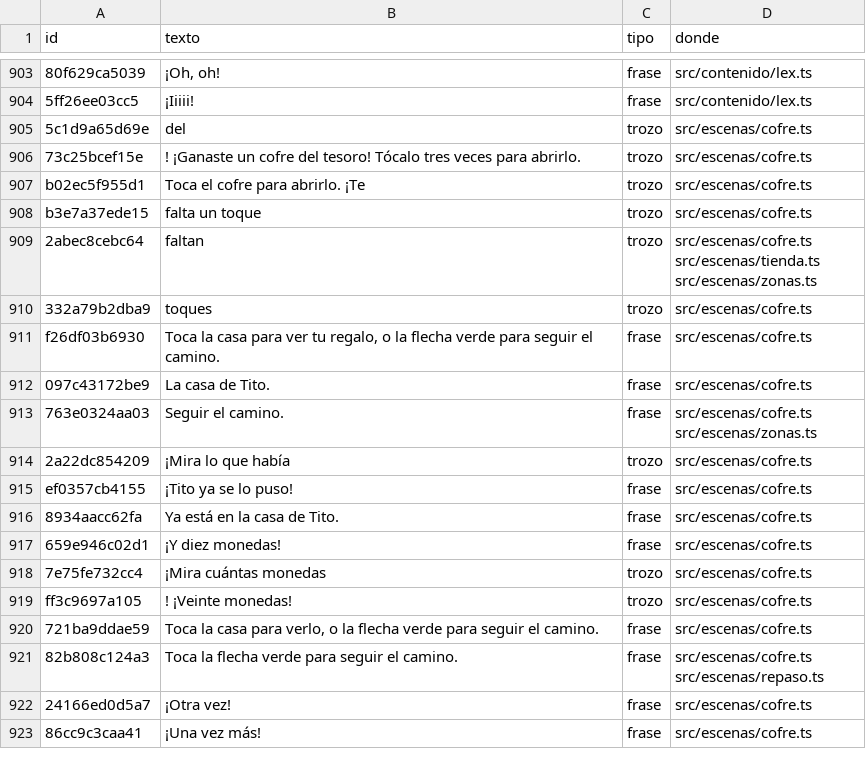
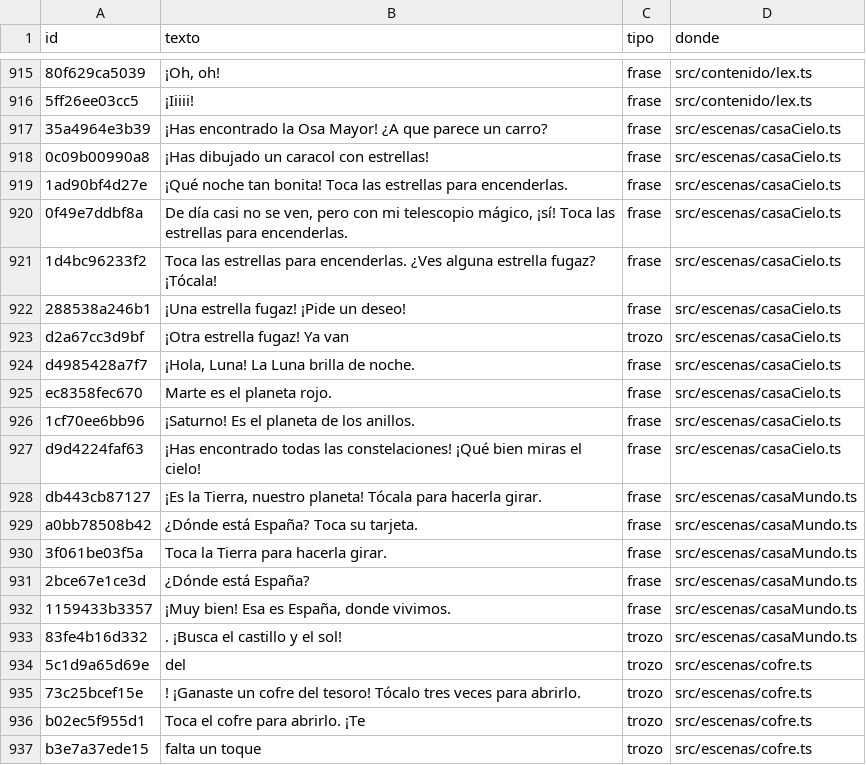
Before and after one commit to fercala/curiolandia-new, a CSV file: dialogos/todos.csv, drawn as a sheet; only a part is shown, gaps mark what is left out; the shorter side is filled out with more unchanged rows; the diff covers the shown part only; the diff names each change by its address in the sheet, - before the commit and + after, or states it on an @@ line.

```diff
--- a/dialogos/todos.csv
+++ b/dialogos/todos.csv
+row 917: 35a4964e3b39 | ¡Has encontrado la Osa Mayor! ¿A que parece un carro? | frase | src/escenas/casaCielo.ts
+row 918: 0c09b00990a8 | ¡Has dibujado un caracol con estrellas! | frase | src/escenas/casaCielo.ts
+row 919: 1ad90bf4d27e | ¡Qué noche tan bonita! Toca las estrellas para encenderlas. | frase | src/escenas/casaCielo.ts
+row 920: 0f49e7ddbf8a | De día casi no se ven, pero con mi telescopio mágico, ¡sí! Toca las estrellas para encenderlas. | frase | src/escenas/casaCielo.ts
+row 921: 1d4bc96233f2 | Toca las estrellas para encenderlas. ¿Ves alguna estrella fugaz? ¡Tócala! | frase | src/escenas/casaCielo.ts
+row 922: 288538a246b1 | ¡Una estrella fugaz! ¡Pide un deseo! | frase | src/escenas/casaCielo.ts
+row 923: d2a67cc3d9bf | ¡Otra estrella fugaz! Ya van | trozo | src/escenas/casaCielo.ts
+row 924: d4985428a7f7 | ¡Hola, Luna! La Luna brilla de noche. | frase | src/escenas/casaCielo.ts
+row 925: ec8358fec670 | Marte es el planeta rojo. | frase | src/escenas/casaCielo.ts
+row 926: 1cf70ee6bb96 | ¡Saturno! Es el planeta de los anillos. | frase | src/escenas/casaCielo.ts
+row 927: d9d4224faf63 | ¡Has encontrado todas las constelaciones! ¡Qué bien miras el cielo! | frase | src/escenas/casaCielo.ts
+row 928: db443cb87127 | ¡Es la Tierra, nuestro planeta! Tócala para hacerla girar. | frase | src/escenas/casaMundo.ts
+row 929: a0bb78508b42 | ¿Dónde está España? Toca su tarjeta. | frase | src/escenas/casaMundo.ts
+row 930: 3f061be03f5a | Toca la Tierra para hacerla girar. | frase | src/escenas/casaMundo.ts
+row 931: 2bce67e1ce3d | ¿Dónde está España? | frase | src/escenas/casaMundo.ts
+row 932: 1159433b3357 | ¡Muy bien! Esa es España, donde vivimos. | frase | src/escenas/casaMundo.ts
+row 933: 83fe4b16d332 | . ¡Busca el castillo y el sol! | trozo | src/escenas/casaMundo.ts
```
Also changed, not shown: 12 added rows elsewhere in this file, 13 other files.
